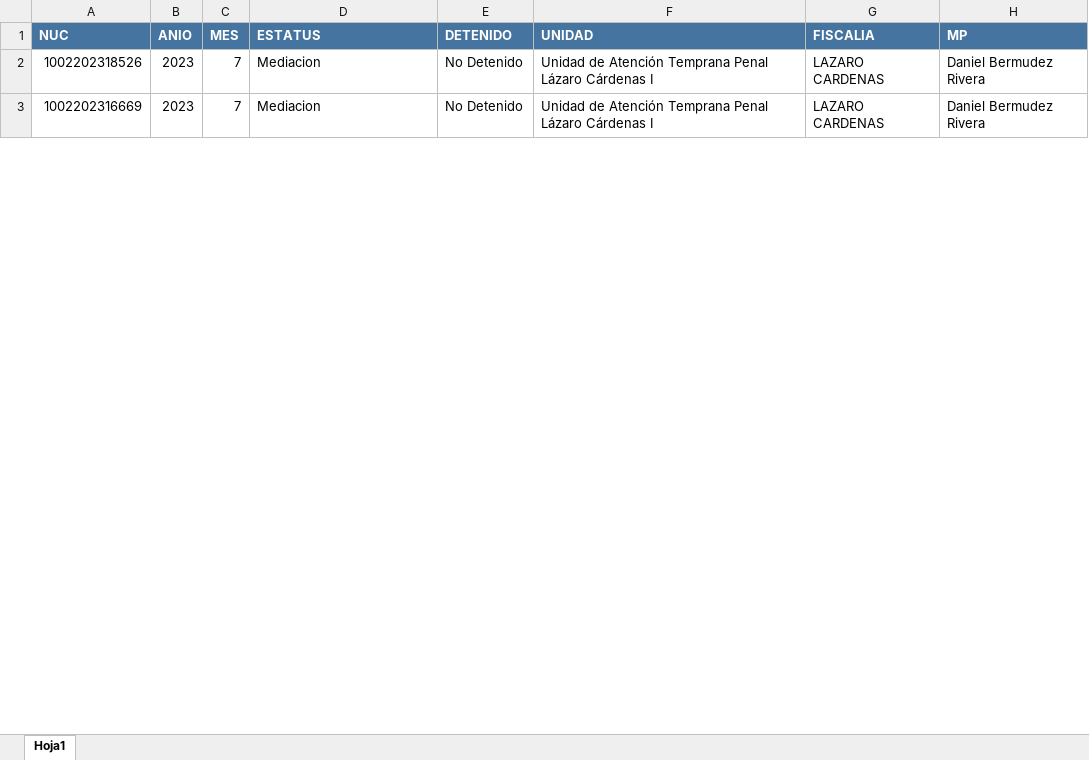
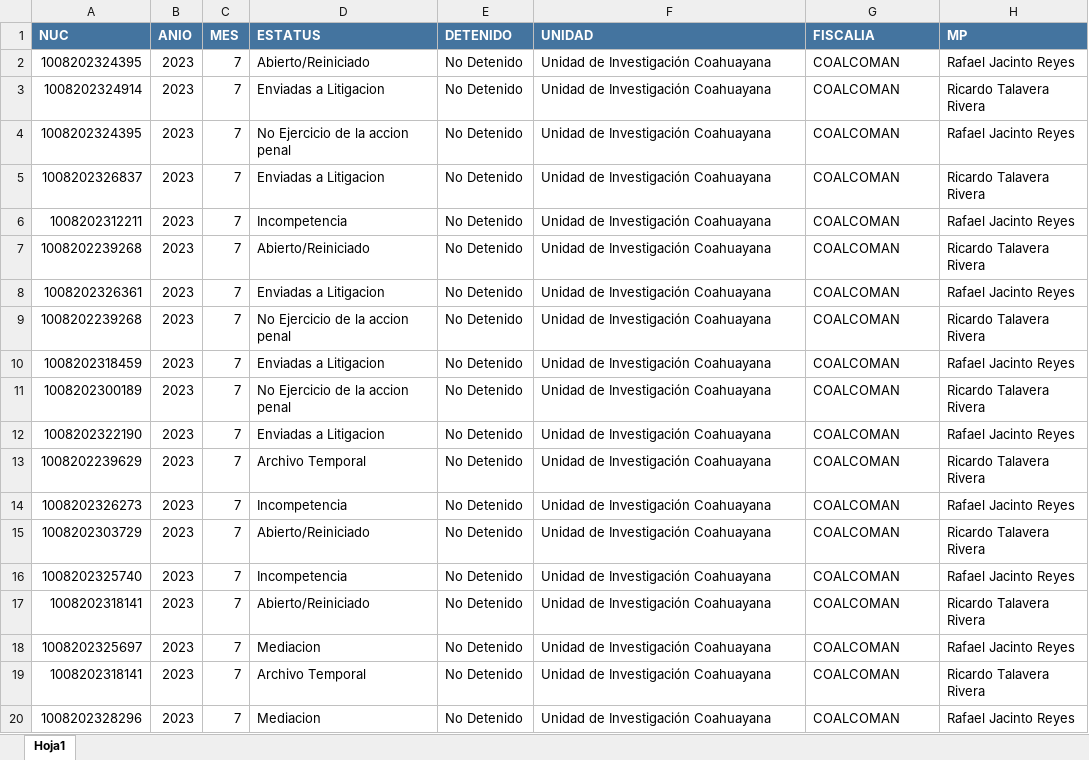
Before and after one commit to Proyectosdpe2020/sire, an Excel workbook: carpetas/downloadNucs/nucsCarpetasInvestigacion-0-7-2023.xlsx, sheet Hoja1, drawn as a sheet; only a part is shown; values as stored, in another font and other column widths than the file's, no borders; addresses are those after the commit; the diff covers the shown part only; the diff names each change by its address in the sheet, - before the commit and + after, or states it on an @@ line.

```diff
--- a/carpetas/downloadNucs/nucsCarpetasInvestigacion-0-7-2023.xlsx (sheet Hoja1)
+++ b/carpetas/downloadNucs/nucsCarpetasInvestigacion-0-7-2023.xlsx (sheet Hoja1)
+row 2: 1008202324395 | 2023 | 7 | Abierto/Reiniciado | No Detenido | Unidad de Investigación Coahuayana | COALCOMAN | Rafael Jacinto Reyes
+row 3: 1008202324914 | 2023 | 7 | Enviadas a Litigacion | No Detenido | Unidad de Investigación Coahuayana | COALCOMAN | Ricardo Talavera Rivera
+row 4: 1008202324395 | 2023 | 7 | No Ejercicio de la accion penal | No Detenido | Unidad de Investigación Coahuayana | COALCOMAN | Rafael Jacinto Reyes
+row 5: 1008202326837 | 2023 | 7 | Enviadas a Litigacion | No Detenido | Unidad de Investigación Coahuayana | COALCOMAN | Ricardo Talavera Rivera
+row 6: 1008202312211 | 2023 | 7 | Incompetencia | No Detenido | Unidad de Investigación Coahuayana | COALCOMAN | Rafael Jacinto Reyes
+row 7: 1008202239268 | 2023 | 7 | Abierto/Reiniciado | No Detenido | Unidad de Investigación Coahuayana | COALCOMAN | Ricardo Talavera Rivera
+row 8: 1008202326361 | 2023 | 7 | Enviadas a Litigacion | No Detenido | Unidad de Investigación Coahuayana | COALCOMAN | Rafael Jacinto Reyes
+row 9: 1008202239268 | 2023 | 7 | No Ejercicio de la accion penal | No Detenido | Unidad de Investigación Coahuayana | COALCOMAN | Ricardo Talavera Rivera
+row 10: 1008202318459 | 2023 | 7 | Enviadas a Litigacion | No Detenido | Unidad de Investigación Coahuayana | COALCOMAN | Rafael Jacinto Reyes
+row 11: 1008202300189 | 2023 | 7 | No Ejercicio de la accion penal | No Detenido | Unidad de Investigación Coahuayana | COALCOMAN | Ricardo Talavera Rivera
+row 12: 1008202322190 | 2023 | 7 | Enviadas a Litigacion | No Detenido | Unidad de Investigación Coahuayana | COALCOMAN | Rafael Jacinto Reyes
+row 13: 1008202239629 | 2023 | 7 | Archivo Temporal | No Detenido | Unidad de Investigación Coahuayana | COALCOMAN | Ricardo Talavera Rivera
+row 14: 1008202326273 | 2023 | 7 | Incompetencia | No Detenido | Unidad de Investigación Coahuayana | COALCOMAN | Rafael Jacinto Reyes
+row 15: 1008202303729 | 2023 | 7 | Abierto/Reiniciado | No Detenido | Unidad de Investigación Coahuayana | COALCOMAN | Ricardo Talavera Rivera
+row 16: 1008202325740 | 2023 | 7 | Incompetencia | No Detenido | Unidad de Investigación Coahuayana | COALCOMAN | Rafael Jacinto Reyes
+row 17: 1008202318141 | 2023 | 7 | Abierto/Reiniciado | No Detenido | Unidad de Investigación Coahuayana | COALCOMAN | Ricardo Talavera Rivera
-A18 (NUC): 1002202318526
+A18 (NUC): 1008202325697
-F18 (UNIDAD): Unidad de Atención Temprana Penal Lázaro Cárdenas I
+F18 (UNIDAD): Unidad de Investigación Coahuayana
-G18 (FISCALIA): LAZARO CARDENAS
+G18 (FISCALIA): COALCOMAN
-H18 (MP): Daniel Bermudez Rivera
+H18 (MP): Rafael Jacinto Reyes
+row 19: 1008202318141 | 2023 | 7 | Archivo Temporal | No Detenido | Unidad de Investigación Coahuayana | COALCOMAN | Ricardo Talavera Rivera
-A20 (NUC): 1002202316669
+A20 (NUC): 1008202328296
-F20 (UNIDAD): Unidad de Atención Temprana Penal Lázaro Cárdenas I
+F20 (UNIDAD): Unidad de Investigación Coahuayana
-G20 (FISCALIA): LAZARO CARDENAS
+G20 (FISCALIA): COALCOMAN
-H20 (MP): Daniel Bermudez Rivera
+H20 (MP): Rafael Jacinto Reyes
```
Also changed, not shown: 84 added rows, 15 removed rows and 48 edited cells elsewhere in this sheet, carpetas/downloadNucs/nucsCarpetasInvestigacion-0-10-2023.xlsx, carpetas/downloadNucs/nucsCarpetasInvestigacion-0-12-2023.xlsx, 21 other files.
